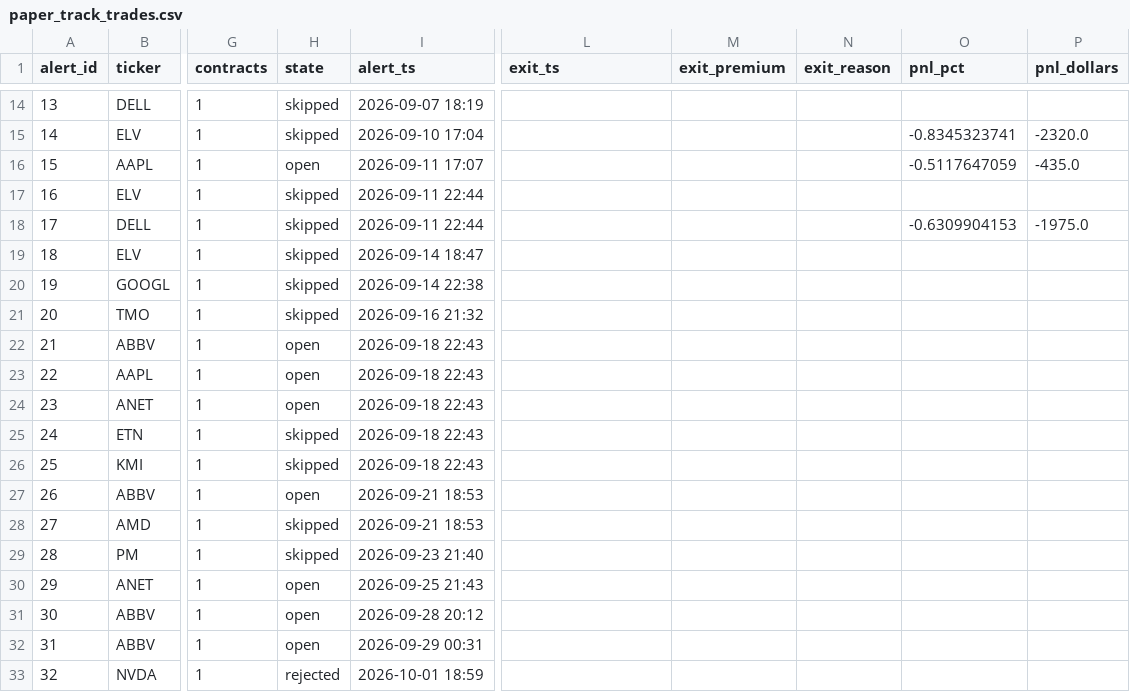
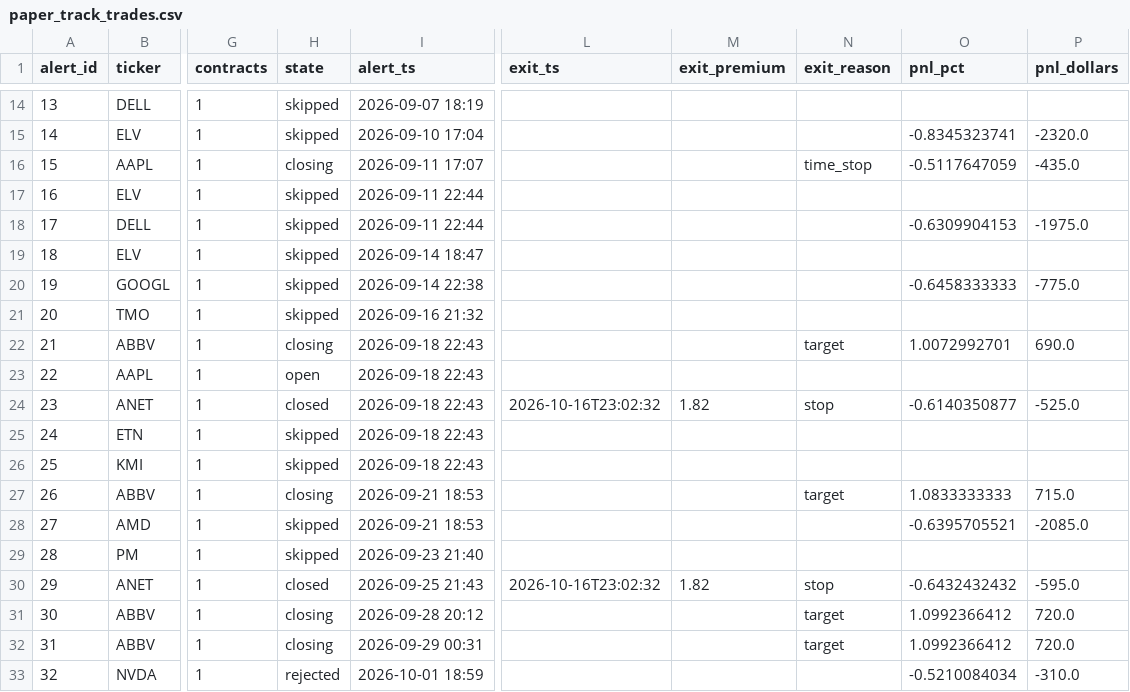
Before and after one commit to dcorbin07/valuation-tool, a CSV file: data_export/paper_track_trades.csv, drawn as a sheet; only a part is shown, gaps mark what is left out; the diff covers the shown part only; the diff names each change by its address in the sheet, - before the commit and + after, or states it on an @@ line.

```diff
--- a/data_export/paper_track_trades.csv
+++ b/data_export/paper_track_trades.csv
-H16 (state): open
+H16 (state): closing
-N16 (exit_reason): (empty)
+N16 (exit_reason): time_stop
-O20 (pnl_pct): (empty)
+O20 (pnl_pct): -0.6458333333
-P20 (pnl_dollars): (empty)
+P20 (pnl_dollars): -775.0
-H22 (state): open
+H22 (state): closing
-N22 (exit_reason): (empty)
+N22 (exit_reason): target
-O22 (pnl_pct): (empty)
+O22 (pnl_pct): 1.0072992701
-P22 (pnl_dollars): (empty)
+P22 (pnl_dollars): 690.0
-H24 (state): open
+H24 (state): closed
-L24 (exit_ts): (empty)
+L24 (exit_ts): 2026-10-16T23:02:32
-M24 (exit_premium): (empty)
+M24 (exit_premium): 1.82
-N24 (exit_reason): (empty)
+N24 (exit_reason): stop
-O24 (pnl_pct): (empty)
+O24 (pnl_pct): -0.6140350877
-P24 (pnl_dollars): (empty)
+P24 (pnl_dollars): -525.0
-H27 (state): open
+H27 (state): closing
-N27 (exit_reason): (empty)
+N27 (exit_reason): target
-O27 (pnl_pct): (empty)
+O27 (pnl_pct): 1.0833333333
-P27 (pnl_dollars): (empty)
+P27 (pnl_dollars): 715.0
-O28 (pnl_pct): (empty)
+O28 (pnl_pct): -0.6395705521
-P28 (pnl_dollars): (empty)
+P28 (pnl_dollars): -2085.0
-H30 (state): open
+H30 (state): closed
-L30 (exit_ts): (empty)
+L30 (exit_ts): 2026-10-16T23:02:32
-M30 (exit_premium): (empty)
+M30 (exit_premium): 1.82
-N30 (exit_reason): (empty)
+N30 (exit_reason): stop
-O30 (pnl_pct): (empty)
+O30 (pnl_pct): -0.6432432432
-P30 (pnl_dollars): (empty)
+P30 (pnl_dollars): -595.0
-H31:H32 (state): open
+H31:H32 (state): closing
-N31:N32 (exit_reason): (empty)
+N31:N32 (exit_reason): target
-O31:O32 (pnl_pct): (empty)
+O31:O32 (pnl_pct): 1.0992366412
-P31:P32 (pnl_dollars): (empty)
+P31:P32 (pnl_dollars): 720.0
-O33 (pnl_pct): (empty)
+O33 (pnl_pct): -0.5210084034
-P33 (pnl_dollars): (empty)
+P33 (pnl_dollars): -310.0
```
Also changed, not shown: 10 added rows and 18 edited cells elsewhere in this file, data_export/paper_track_holdings.csv, data_export/paper_track_index.csv, 3 other files.
